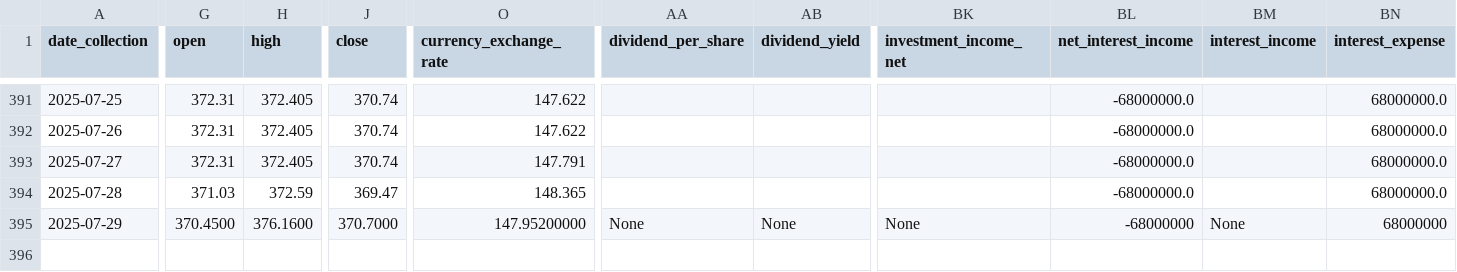
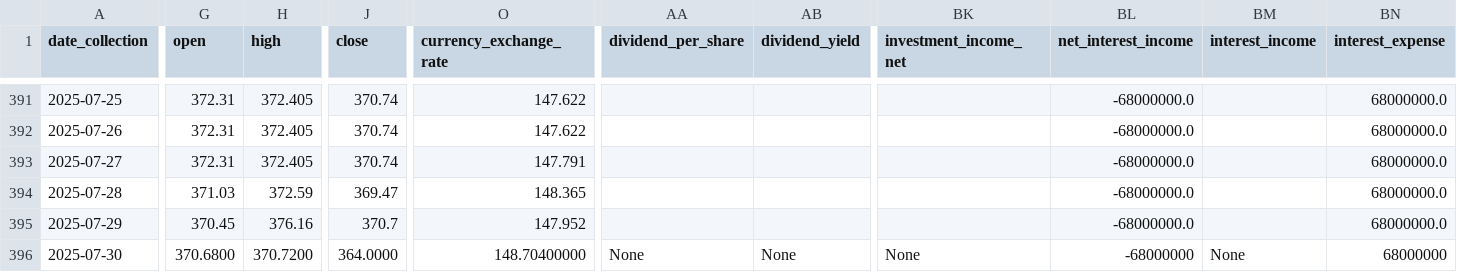
Before and after one commit to CastIehard/Stock-Prediction-AI, a CSV file: Stocks/Adobe/data.csv, drawn as a sheet; only a part is shown, gaps mark what is left out; rows hold the shown columns only; the diff covers the shown part only; the diff names each change by its address in the sheet, - before the commit and + after, or states it on an @@ line.

```diff
--- a/Stocks/Adobe/data.csv
+++ b/Stocks/Adobe/data.csv
-G395 (open): 370.4500
+G395 (open): 370.45
-H395 (high): 376.1600
+H395 (high): 376.16
-J395 (close): 370.7000
+J395 (close): 370.7
-O395 (currency_exchange_rate): 147.95200000
+O395 (currency_exchange_rate): 147.952
-AA395 (dividend_per_share): None
+AA395 (dividend_per_share): (empty)
-AB395 (dividend_yield): None
+AB395 (dividend_yield): (empty)
-BK395 (investment_income_net): None
+BK395 (investment_income_net): (empty)
-BL395 (net_interest_income): -68000000
+BL395 (net_interest_income): -68000000.0
-BM395 (interest_income): None
+BM395 (interest_income): (empty)
-BN395 (interest_expense): 68000000
+BN395 (interest_expense): 68000000.0
+row 396: 2025-07-30 | 370.6800 | 370.7200 | 364.0000 | 148.70400000 | None | None | None | -68000000 | None | 68000000
```
Also changed, not shown: 26 edited cells elsewhere in this file, Stocks/Verizon/data.csv.
